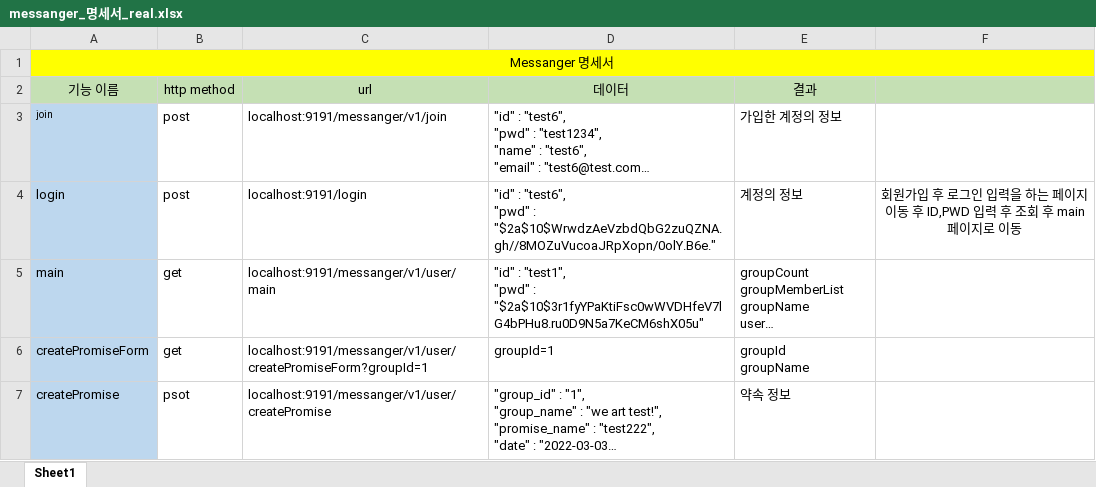
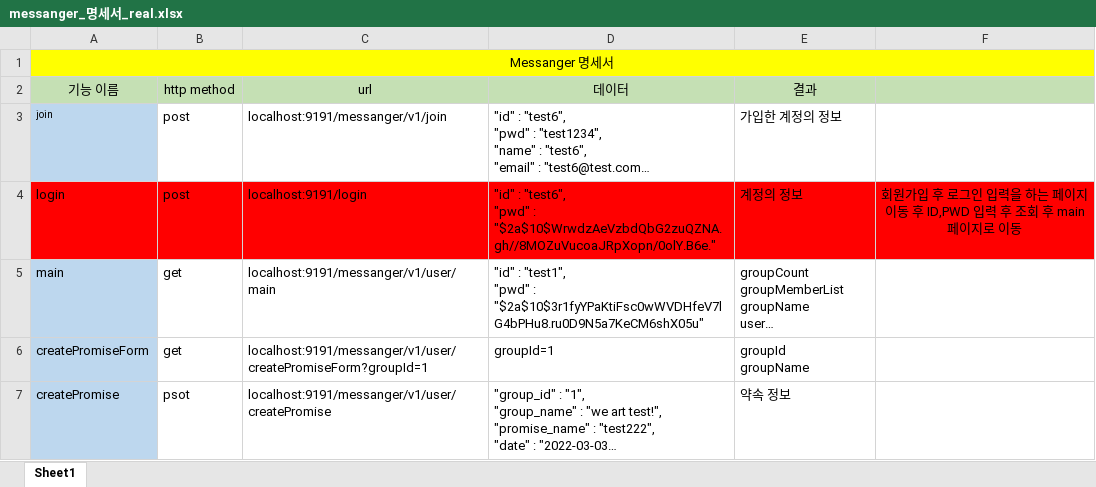
Before and after one commit to tilsong/message_project_backend, an Excel workbook: messanger_명세서_real.xlsx, sheet Sheet1, drawn as a sheet; only a part is shown; long unchanged cells end in …; values as stored, in another font and other column widths than the file's, no borders; the diff names each change by its address in the sheet, - before the commit and + after, or states it on an @@ line.

```diff
--- a/messanger_명세서_real.xlsx (sheet Sheet1)
+++ b/messanger_명세서_real.xlsx (sheet Sheet1)
-A4 fill: #BDD7EE
+A4 fill: #FF0000
-B4:F4 fill: none
+B4:F4 fill: #FF0000
```
Also changed, not shown: 5 other files.
